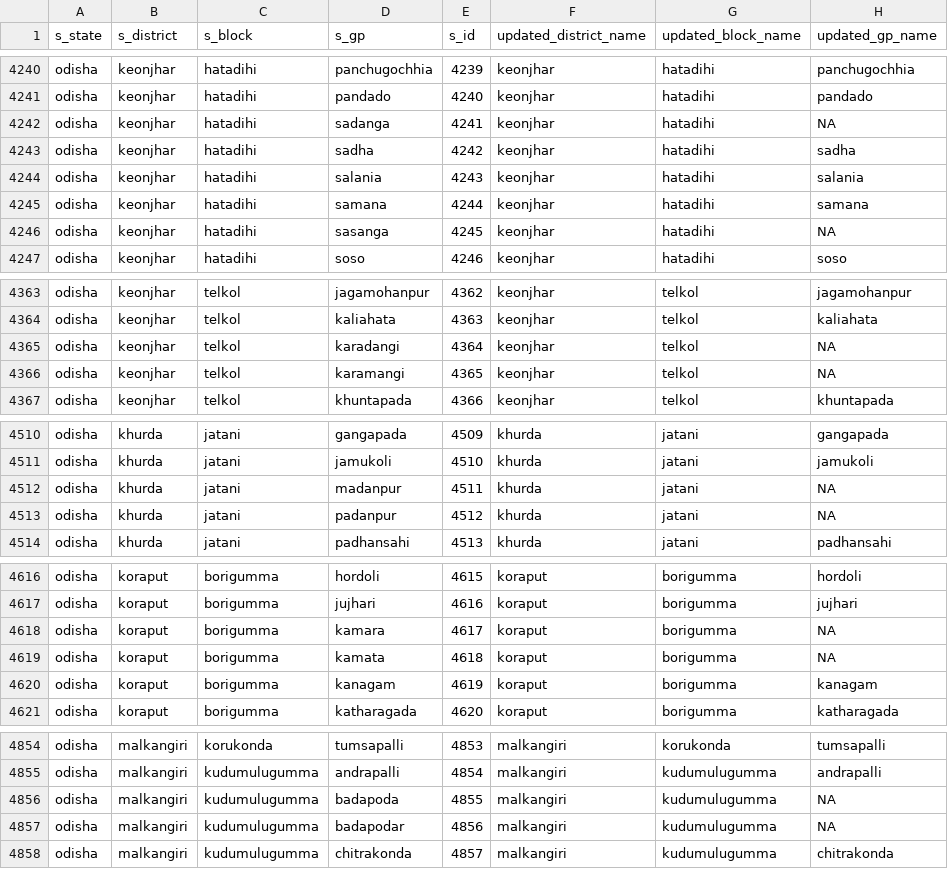
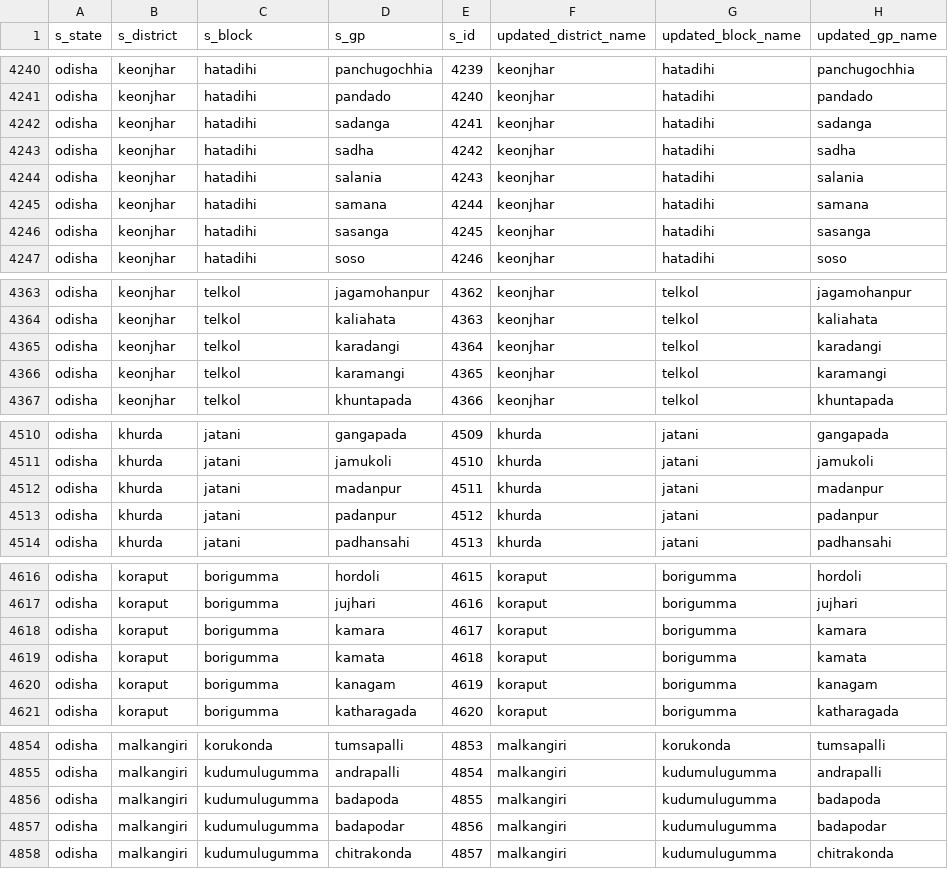
Before and after one commit to cbgaindia/obi-constituency-data-mapping, a CSV file: data/scheme/PMAGY/odisha/2019-20/updated/odisha-pmagy-2019-updated.csv, drawn as a sheet; only a part is shown, gaps mark what is left out; the diff covers the shown part only.

```diff
--- a/data/scheme/PMAGY/odisha/2019-20/updated/odisha-pmagy-2019-updated.csv
+++ b/data/scheme/PMAGY/odisha/2019-20/updated/odisha-pmagy-2019-updated.csv
@@ -4241,3 +4241,3 @@ odisha,keonjhar,hatadihi,panchugochhia,4239,keonjhar,hatadihi,panchugochhia
 odisha,keonjhar,hatadihi,pandado,4240,keonjhar,hatadihi,pandado
-odisha,keonjhar,hatadihi,sadanga,4241,keonjhar,hatadihi,NA
+odisha,keonjhar,hatadihi,sadanga,4241,keonjhar,hatadihi,sadanga
 odisha,keonjhar,hatadihi,sadha,4242,keonjhar,hatadihi,sadha
@@ -4245,3 +4245,3 @@ odisha,keonjhar,hatadihi,salania,4243,keonjhar,hatadihi,salania
 odisha,keonjhar,hatadihi,samana,4244,keonjhar,hatadihi,samana
-odisha,keonjhar,hatadihi,sasanga,4245,keonjhar,hatadihi,NA
+odisha,keonjhar,hatadihi,sasanga,4245,keonjhar,hatadihi,sasanga
 odisha,keonjhar,hatadihi,soso,4246,keonjhar,hatadihi,soso
@@ -4364,4 +4364,4 @@ odisha,keonjhar,telkol,jagamohanpur,4362,keonjhar,telkol,jagamohanpur
 odisha,keonjhar,telkol,kaliahata,4363,keonjhar,telkol,kaliahata
-odisha,keonjhar,telkol,karadangi,4364,keonjhar,telkol,NA
-odisha,keonjhar,telkol,karamangi,4365,keonjhar,telkol,NA
+odisha,keonjhar,telkol,karadangi,4364,keonjhar,telkol,karadangi
+odisha,keonjhar,telkol,karamangi,4365,keonjhar,telkol,karamangi
 odisha,keonjhar,telkol,khuntapada,4366,keonjhar,telkol,khuntapada
@@ -4511,4 +4511,4 @@ odisha,khurda,jatani,gangapada,4509,khurda,jatani,gangapada
 odisha,khurda,jatani,jamukoli,4510,khurda,jatani,jamukoli
-odisha,khurda,jatani,madanpur,4511,khurda,jatani,NA
-odisha,khurda,jatani,padanpur,4512,khurda,jatani,NA
+odisha,khurda,jatani,madanpur,4511,khurda,jatani,madanpur
+odisha,khurda,jatani,padanpur,4512,khurda,jatani,padanpur
 odisha,khurda,jatani,padhansahi,4513,khurda,jatani,padhansahi
@@ -4617,4 +4617,4 @@ odisha,koraput,borigumma,hordoli,4615,koraput,borigumma,hordoli
 odisha,koraput,borigumma,jujhari,4616,koraput,borigumma,jujhari
-odisha,koraput,borigumma,kamara,4617,koraput,borigumma,NA
-odisha,koraput,borigumma,kamata,4618,koraput,borigumma,NA
+odisha,koraput,borigumma,kamara,4617,koraput,borigumma,kamara
+odisha,koraput,borigumma,kamata,4618,koraput,borigumma,kamata
 odisha,koraput,borigumma,kanagam,4619,koraput,borigumma,kanagam
@@ -4855,4 +4855,4 @@ odisha,malkangiri,korukonda,tumsapalli,4853,malkangiri,korukonda,tumsapalli
 odisha,malkangiri,kudumulugumma,andrapalli,4854,malkangiri,kudumulugumma,andrapalli
-odisha,malkangiri,kudumulugumma,badapoda,4855,malkangiri,kudumulugumma,NA
-odisha,malkangiri,kudumulugumma,badapodar,4856,malkangiri,kudumulugumma,NA
+odisha,malkangiri,kudumulugumma,badapoda,4855,malkangiri,kudumulugumma,badapoda
+odisha,malkangiri,kudumulugumma,badapodar,4856,malkangiri,kudumulugumma,badapodar
 odisha,malkangiri,kudumulugumma,chitrakonda,4857,malkangiri,kudumulugumma,chitrakonda
```
Also changed, not shown: 56 edited cells elsewhere in this file, 1 other file.
